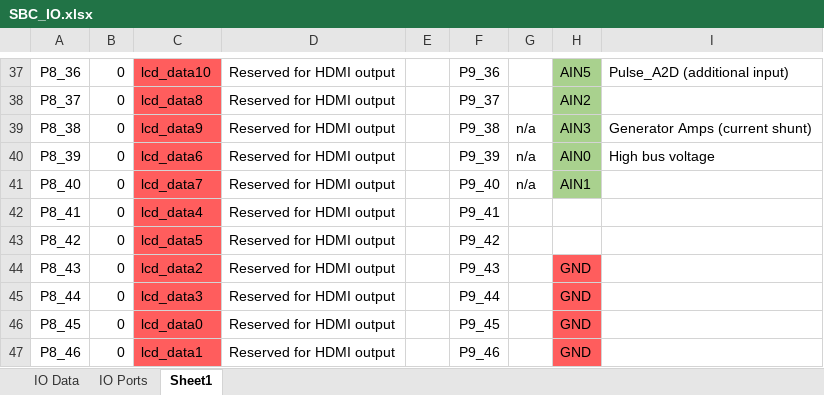
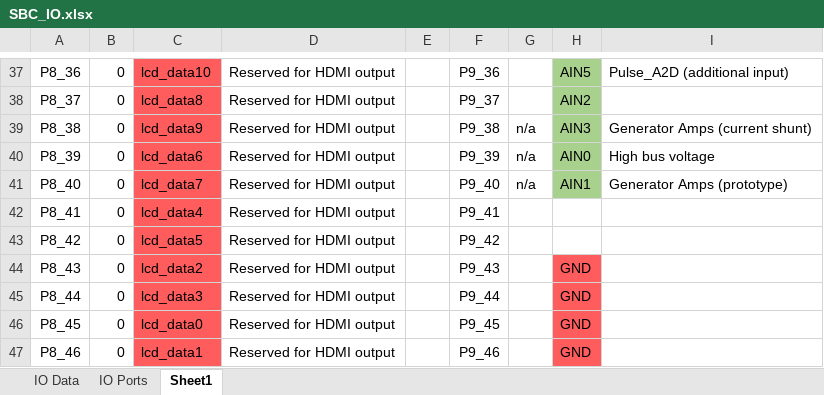
Before and after one commit to BillMarty/HyGenCMS, an Excel workbook: docs/SBC_IO.xlsx, sheet Sheet1, drawn as a sheet; only a part is shown, gaps mark what is left out; values as stored, in another font and other column widths than the file's, no borders; the diff names each change by its address in the sheet, - before the commit and + after, or states it on an @@ line.

Commit message:
Adjust pinmap to show prototype state

```diff
--- a/docs/SBC_IO.xlsx (sheet Sheet1)
+++ b/docs/SBC_IO.xlsx (sheet Sheet1)
-I41: (empty)
+I41: Generator Amps (prototype)
```
